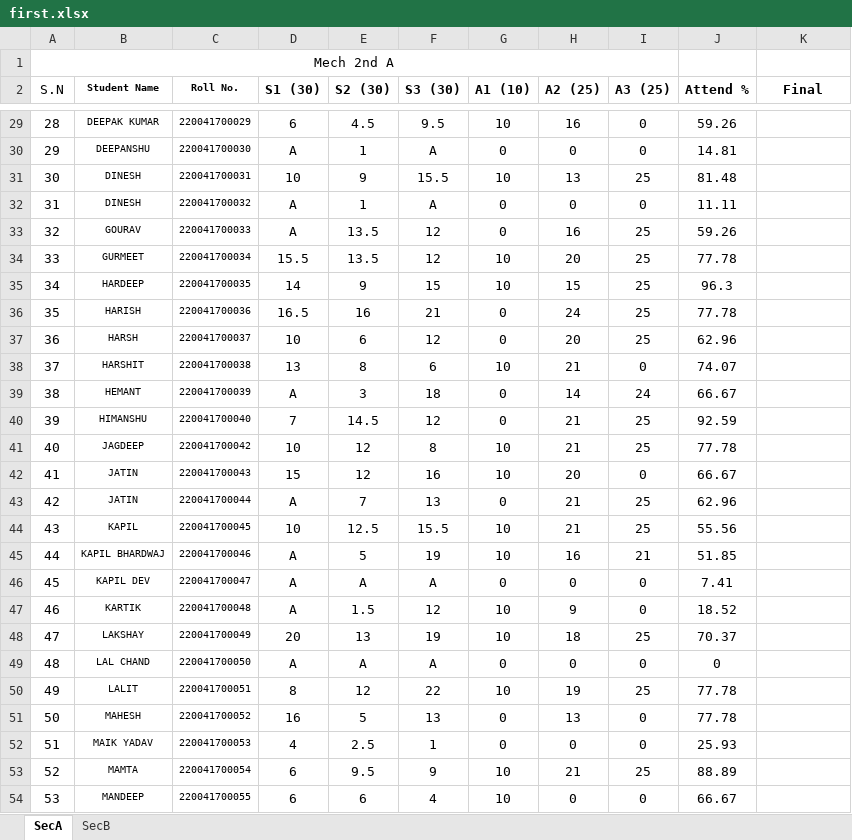
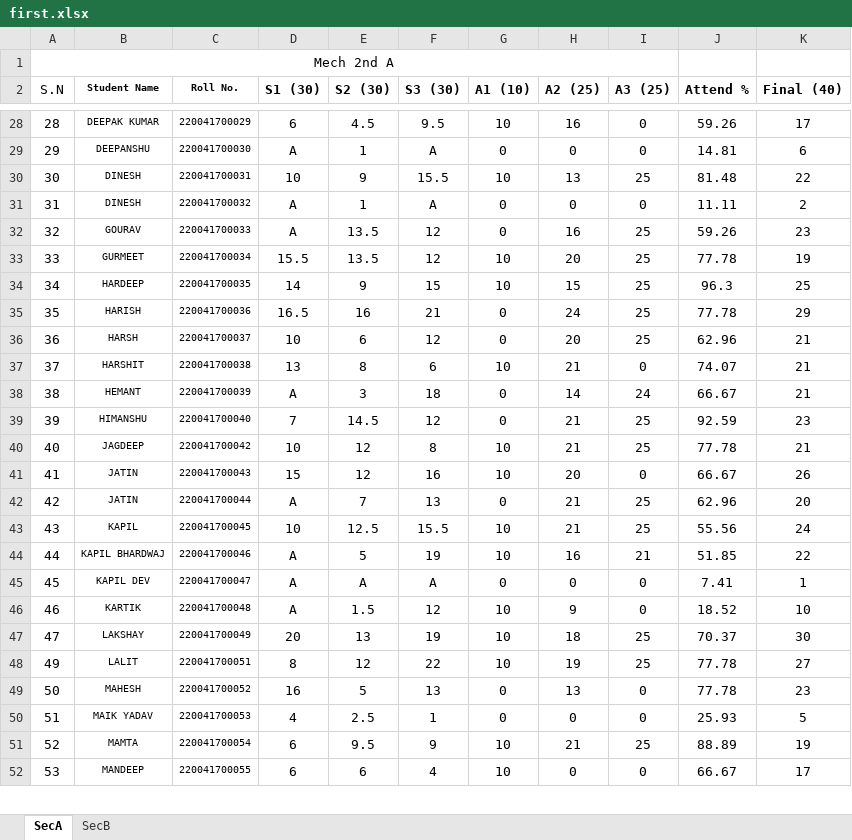
Before and after one commit to mechanicalcodingthunder/MechanicalCodingThunder.github.io, an Excel workbook: Upload/first.xlsx, sheet SecA, drawn as a sheet; only a part is shown, gaps mark what is left out; values as stored, in another font and other column widths than the file's, no borders; conditional formats not drawn; removed rows and columns are numbered as before the commit, all else as after; the diff covers the shown part only; the diff names each change by its address in the sheet, - before the commit and + after, or states it on an @@ line.

```diff
--- a/Upload/first.xlsx (sheet SecA)
+++ b/Upload/first.xlsx (sheet SecA)
-K2: Final
+K2: Final (40)
-K28 (Final (40)): (empty)
+K28 (Final (40)): 17
-K29 (Final (40)): (empty)
+K29 (Final (40)): 6
-K30 (Final (40)): (empty)
+K30 (Final (40)): 22
-K31 (Final (40)): (empty)
+K31 (Final (40)): 2
-K32 (Final (40)): (empty)
+K32 (Final (40)): 23
-K33 (Final (40)): (empty)
+K33 (Final (40)): 19
-K34 (Final (40)): (empty)
+K34 (Final (40)): 25
-K35 (Final (40)): (empty)
+K35 (Final (40)): 29
-K36:K38 (Final (40)): (empty)
+K36:K38 (Final (40)): 21
-K39 (Final (40)): (empty)
+K39 (Final (40)): 23
-K40 (Final (40)): (empty)
+K40 (Final (40)): 21
-K41 (Final (40)): (empty)
+K41 (Final (40)): 26
-K42 (Final (40)): (empty)
+K42 (Final (40)): 20
-K43 (Final (40)): (empty)
+K43 (Final (40)): 24
-K44 (Final (40)): (empty)
+K44 (Final (40)): 22
-K45 (Final (40)): (empty)
+K45 (Final (40)): 1
-K46 (Final (40)): (empty)
+K46 (Final (40)): 10
-K47 (Final (40)): (empty)
+K47 (Final (40)): 30
-row 49: 48 | LAL CHAND | 220041700050 | A | A | A | 0 | 0 | 0 | 0
-K48 (Final (40)): (empty)
+K48 (Final (40)): 27
-K49 (Final (40)): (empty)
+K49 (Final (40)): 23
-K50 (Final (40)): (empty)
+K50 (Final (40)): 5
-K51 (Final (40)): (empty)
+K51 (Final (40)): 19
-K52 (Final (40)): (empty)
+K52 (Final (40)): 17
```
Also changed, not shown: 1 removed row and 36 edited cells elsewhere in this sheet.
